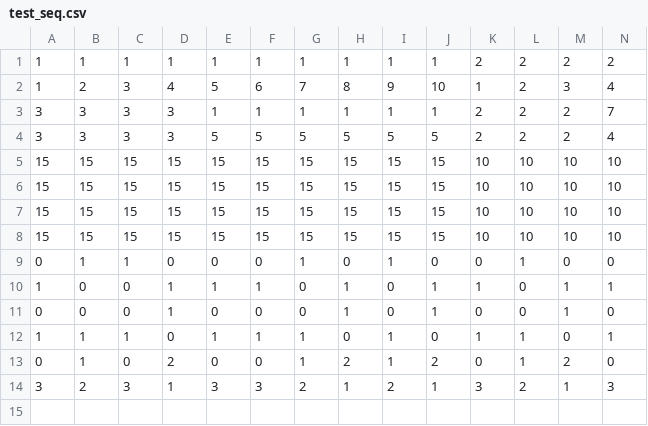
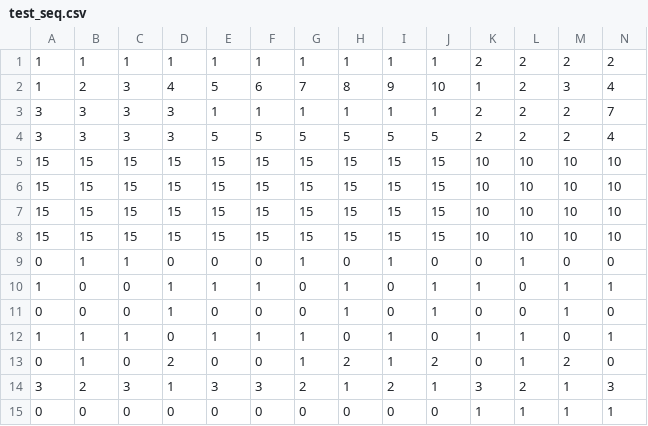
Before and after one commit to gaiamolinaro/sequences, a CSV file: icbs/test_seq.csv, drawn as a sheet; only a part is shown; rows hold the shown columns only; the diff names each change by its address in the sheet, - before the commit and + after, or states it on an @@ line.

Commit message:
Added forced goal row

```diff
--- a/icbs/test_seq.csv
+++ b/icbs/test_seq.csv
+row 15: 0 | 0 | 0 | 0 | 0 | 0 | 0 | 0 | 0 | 0 | 1 | 1 | 1 | 1
```
